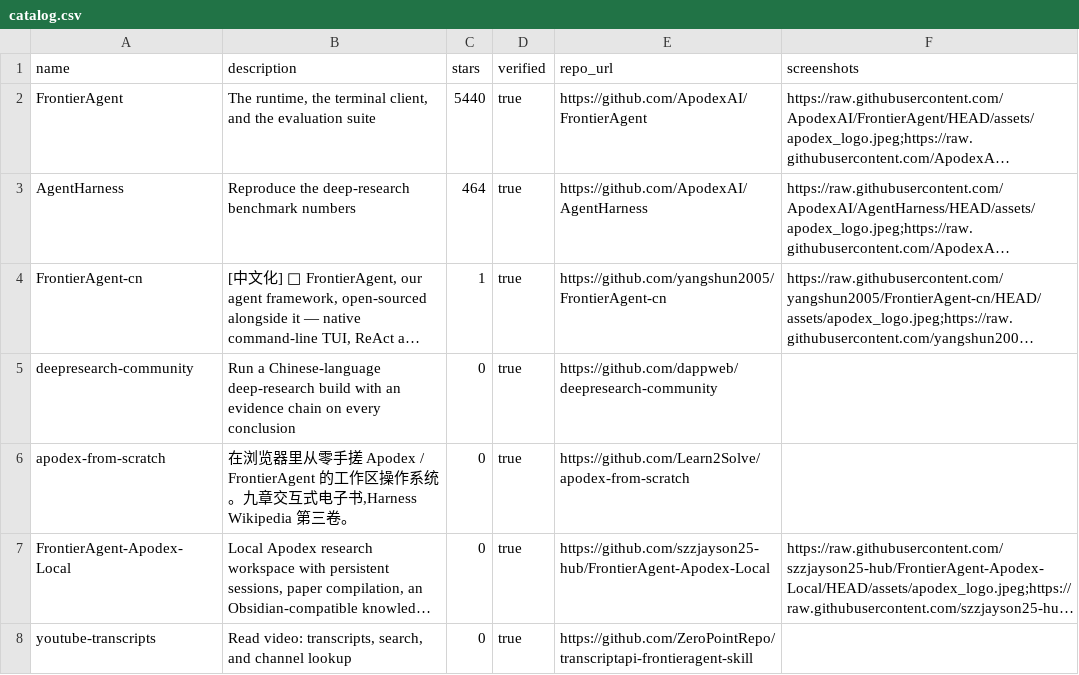
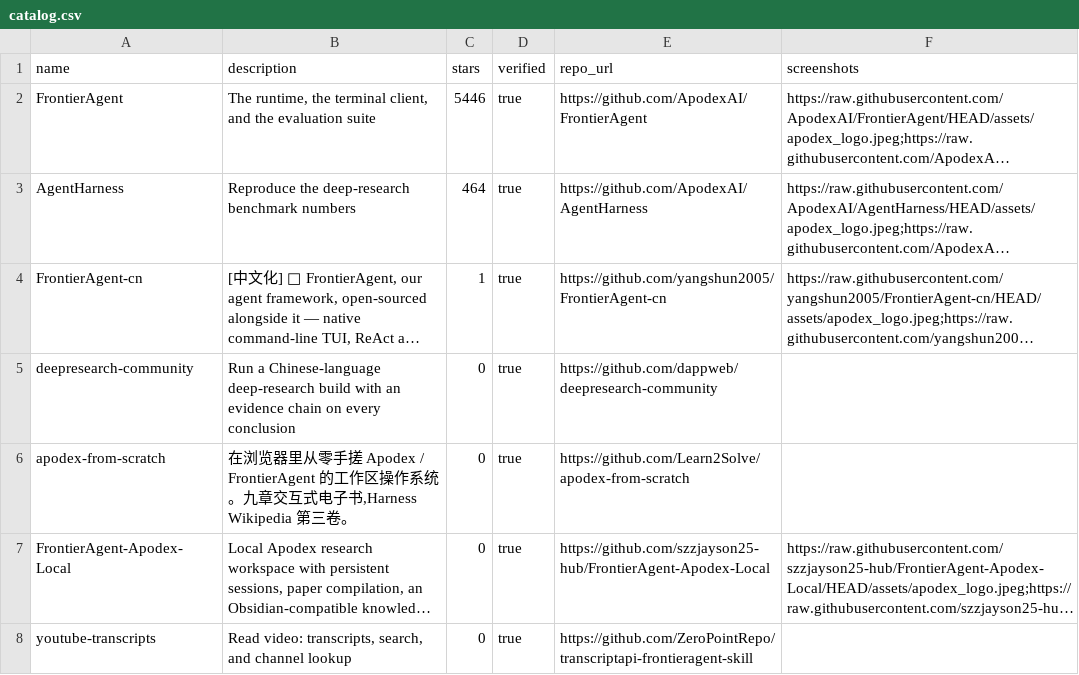
Before and after one commit to ZeroPointRepo/awesome-frontieragent, a CSV file: catalog.csv, drawn as a sheet; long unchanged cells end in …; the diff names each change by its address in the sheet, - before the commit and + after, or states it on an @@ line.

```diff
--- a/catalog.csv
+++ b/catalog.csv
-C2 (stars): 5440
+C2 (stars): 5446
```
Also changed, not shown: 1 other file.
